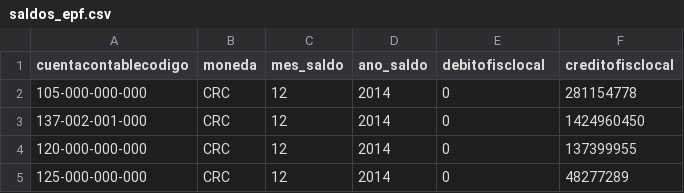
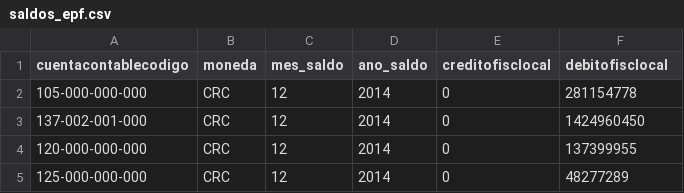
Before and after one commit to dvinciworks/soluciontableau-gaf-procomer, a CSV file: saldos_epf.csv, drawn as a sheet; only a part is shown.

```diff
--- a/saldos_epf.csv
+++ b/saldos_epf.csv
@@ -1,2 +1,2 @@
-cuentacontablecodigo,moneda,mes_saldo,ano_saldo,debitofisclocal,creditofisclocal
+cuentacontablecodigo,moneda,mes_saldo,ano_saldo,creditofisclocal,debitofisclocal
 105-000-000-000,CRC,12,2014,0,281154778
```
Also changed, not shown: 3 other files.
